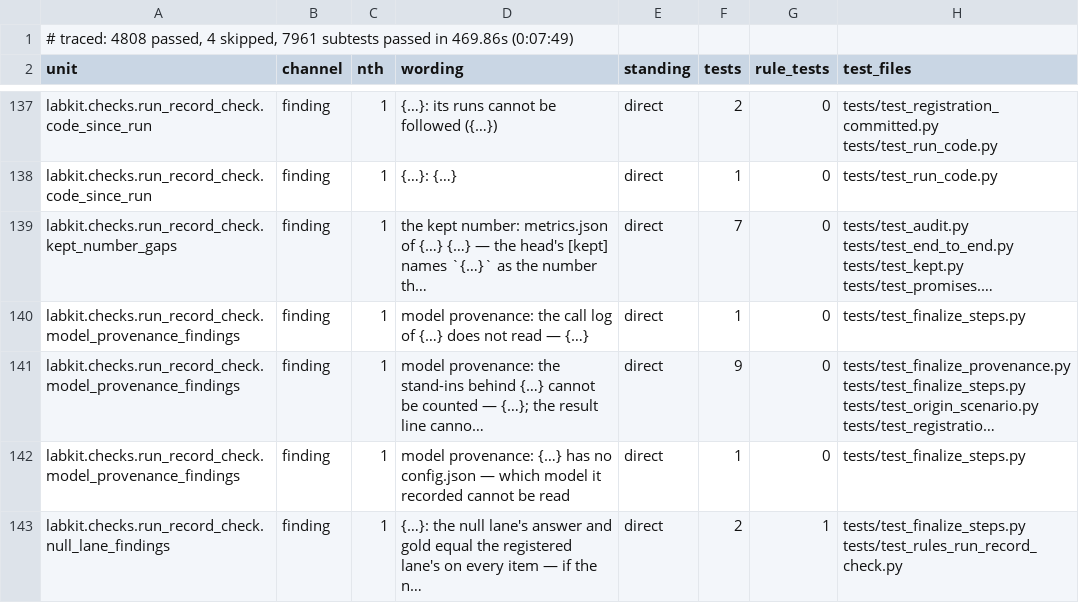
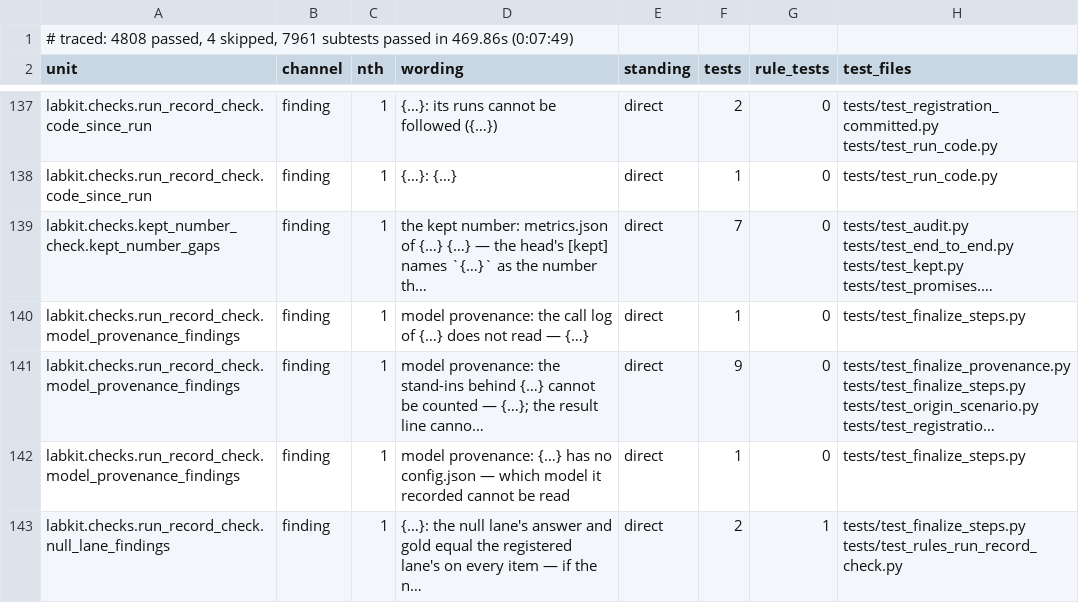
Before and after one commit to kmax-tech/labkit, a TSV file: docs/checks-reach.tsv, drawn as a sheet; only a part is shown, gaps mark what is left out; long unchanged cells end in …; the diff names each change by its address in the sheet, - before the commit and + after, or states it on an @@ line.

```diff
--- a/docs/checks-reach.tsv
+++ b/docs/checks-reach.tsv
-A139 (unit): labkit.checks.run_record_check.kept_number_gaps
+A139 (unit): labkit.checks.kept_number_check.kept_number_gaps
```
Also changed, not shown: 13 other files.
